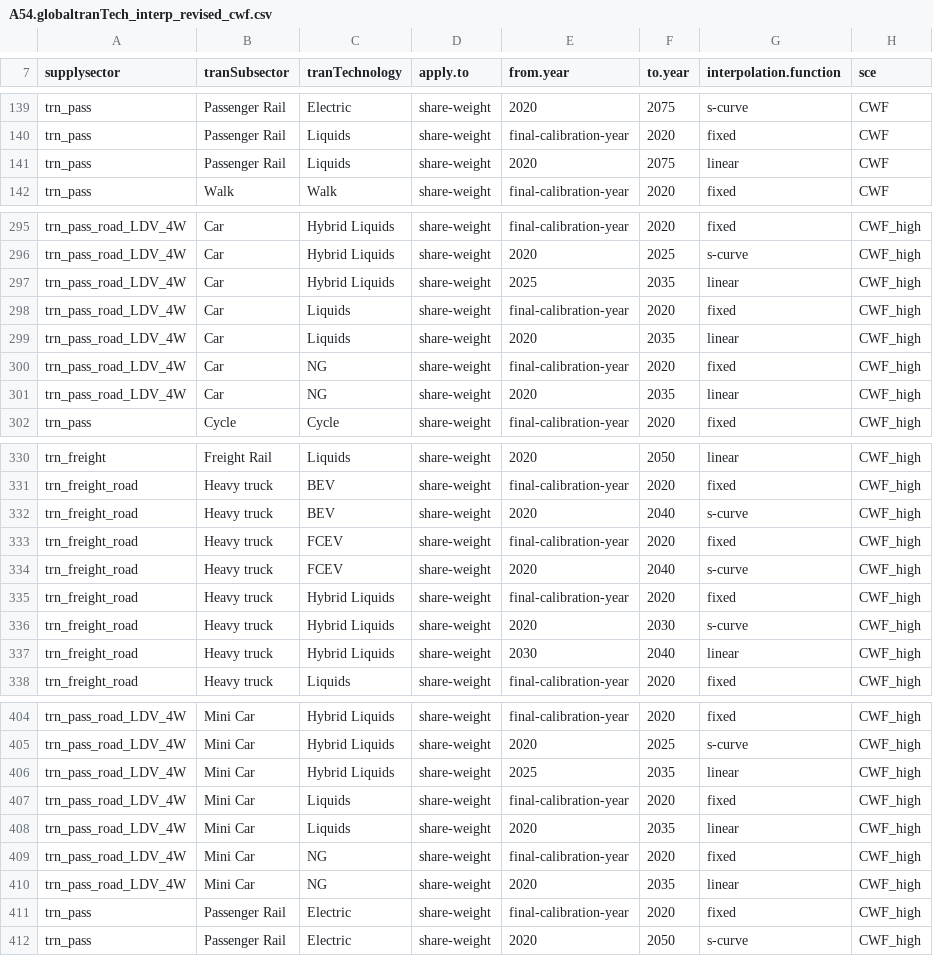
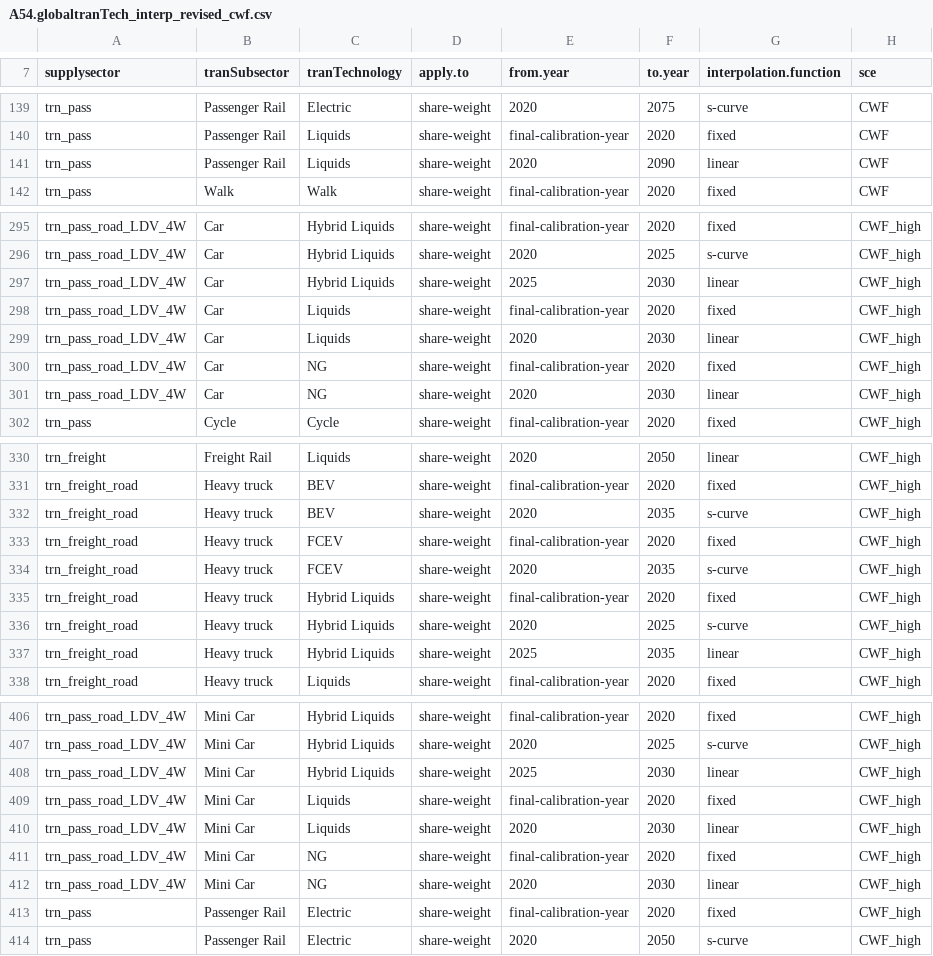
Before and after one commit to jayfuhrman/min-viable-cdr, a CSV file: input/gcamdata/inst/extdata/energy/A54.globaltranTech_interp_revised_cwf.csv, drawn as a sheet; only a part is shown, gaps mark what is left out; the diff covers the shown part only.

```diff
--- a/input/gcamdata/inst/extdata/energy/A54.globaltranTech_interp_revised_cwf.csv
+++ b/input/gcamdata/inst/extdata/energy/A54.globaltranTech_interp_revised_cwf.csv
@@ -140,3 +140,3 @@ trn_pass,Passenger Rail,Electric,share-weight,2020,2075,s-curve,CWF
 trn_pass,Passenger Rail,Liquids,share-weight,final-calibration-year,2020,fixed,CWF
-trn_pass,Passenger Rail,Liquids,share-weight,2020,2075,linear,CWF
+trn_pass,Passenger Rail,Liquids,share-weight,2020,2090,linear,CWF
 trn_pass,Walk,Walk,share-weight,final-calibration-year,2020,fixed,CWF
@@ -296,7 +296,7 @@ trn_pass_road_LDV_4W,Car,Hybrid Liquids,share-weight,final-calibration-year,2020
 trn_pass_road_LDV_4W,Car,Hybrid Liquids,share-weight,2020,2025,s-curve,CWF_high
-trn_pass_road_LDV_4W,Car,Hybrid Liquids,share-weight,2025,2035,linear,CWF_high
+trn_pass_road_LDV_4W,Car,Hybrid Liquids,share-weight,2025,2030,linear,CWF_high
 trn_pass_road_LDV_4W,Car,Liquids,share-weight,final-calibration-year,2020,fixed,CWF_high
-trn_pass_road_LDV_4W,Car,Liquids,share-weight,2020,2035,linear,CWF_high
+trn_pass_road_LDV_4W,Car,Liquids,share-weight,2020,2030,linear,CWF_high
 trn_pass_road_LDV_4W,Car,NG,share-weight,final-calibration-year,2020,fixed,CWF_high
-trn_pass_road_LDV_4W,Car,NG,share-weight,2020,2035,linear,CWF_high
+trn_pass_road_LDV_4W,Car,NG,share-weight,2020,2030,linear,CWF_high
 trn_pass,Cycle,Cycle,share-weight,final-calibration-year,2020,fixed,CWF_high
@@ -331,8 +331,8 @@ trn_freight,Freight Rail,Liquids,share-weight,2020,2050,linear,CWF_high
 trn_freight_road,Heavy truck,BEV,share-weight,final-calibration-year,2020,fixed,CWF_high
-trn_freight_road,Heavy truck,BEV,share-weight,2020,2040,s-curve,CWF_high
+trn_freight_road,Heavy truck,BEV,share-weight,2020,2035,s-curve,CWF_high
 trn_freight_road,Heavy truck,FCEV,share-weight,final-calibration-year,2020,fixed,CWF_high
-trn_freight_road,Heavy truck,FCEV,share-weight,2020,2040,s-curve,CWF_high
+trn_freight_road,Heavy truck,FCEV,share-weight,2020,2035,s-curve,CWF_high
 trn_freight_road,Heavy truck,Hybrid Liquids,share-weight,final-calibration-year,2020,fixed,CWF_high
-trn_freight_road,Heavy truck,Hybrid Liquids,share-weight,2020,2030,s-curve,CWF_high
-trn_freight_road,Heavy truck,Hybrid Liquids,share-weight,2030,2040,linear,CWF_high
+trn_freight_road,Heavy truck,Hybrid Liquids,share-weight,2020,2025,s-curve,CWF_high
+trn_freight_road,Heavy truck,Hybrid Liquids,share-weight,2025,2035,linear,CWF_high
 trn_freight_road,Heavy truck,Liquids,share-weight,final-calibration-year,2020,fixed,CWF_high
@@ -405,7 +407,7 @@ trn_pass_road_LDV_4W,Mini Car,Hybrid Liquids,share-weight,final-calibration-year
 trn_pass_road_LDV_4W,Mini Car,Hybrid Liquids,share-weight,2020,2025,s-curve,CWF_high
-trn_pass_road_LDV_4W,Mini Car,Hybrid Liquids,share-weight,2025,2035,linear,CWF_high
+trn_pass_road_LDV_4W,Mini Car,Hybrid Liquids,share-weight,2025,2030,linear,CWF_high
 trn_pass_road_LDV_4W,Mini Car,Liquids,share-weight,final-calibration-year,2020,fixed,CWF_high
-trn_pass_road_LDV_4W,Mini Car,Liquids,share-weight,2020,2035,linear,CWF_high
+trn_pass_road_LDV_4W,Mini Car,Liquids,share-weight,2020,2030,linear,CWF_high
 trn_pass_road_LDV_4W,Mini Car,NG,share-weight,final-calibration-year,2020,fixed,CWF_high
-trn_pass_road_LDV_4W,Mini Car,NG,share-weight,2020,2035,linear,CWF_high
+trn_pass_road_LDV_4W,Mini Car,NG,share-weight,2020,2030,linear,CWF_high
 trn_pass,Passenger Rail,Electric,share-weight,final-calibration-year,2020,fixed,CWF_high
```
Also changed, not shown: 2 added rows and 36 edited cells elsewhere in this file, input/gcamdata/inst/extdata/energy/A54.globaltranTech_shrwt_revised_cwf.csv.
